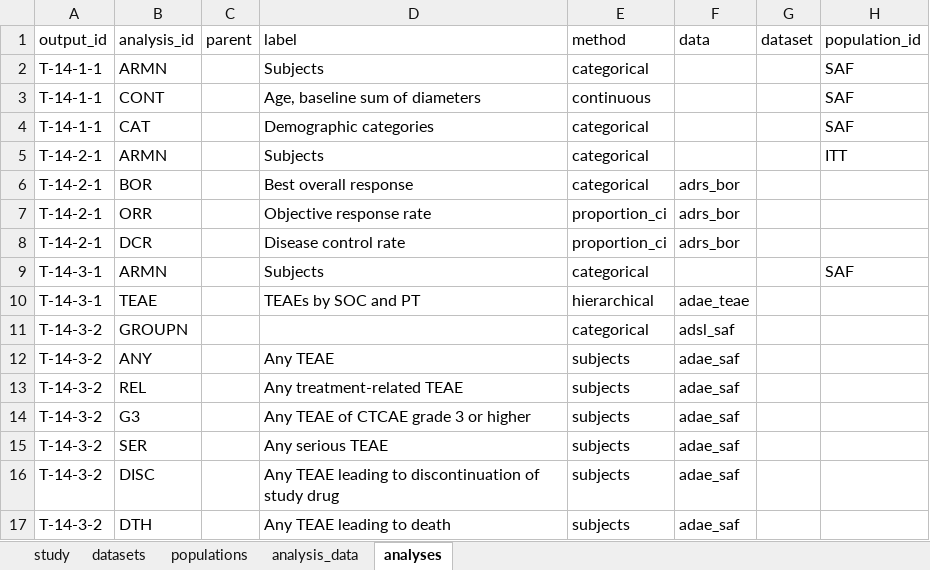
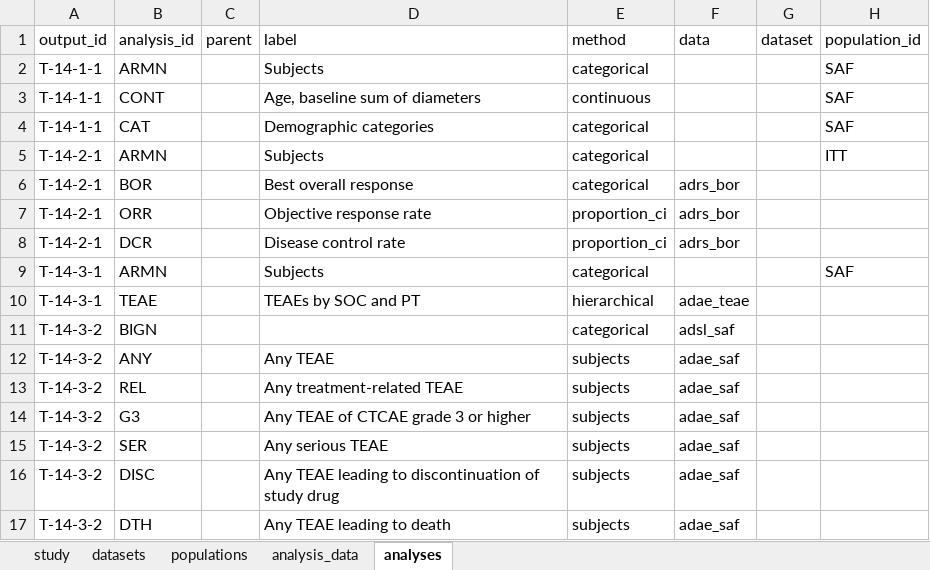
Before and after one commit to ichirio/tflspec, an Excel workbook: inst/examples/onco/spec/ard_spec.xlsx, sheet analyses, drawn as a sheet; only a part is shown; values as stored, in another font and other column widths than the file's, no borders; the diff names each change by its address in the sheet, - before the commit and + after, or states it on an @@ line.

```diff
--- a/inst/examples/onco/spec/ard_spec.xlsx (sheet analyses)
+++ b/inst/examples/onco/spec/ard_spec.xlsx (sheet analyses)
-B11 (analysis_id): GROUPN
+B11 (analysis_id): BIGN
```
Also changed, not shown: 35 other files.
